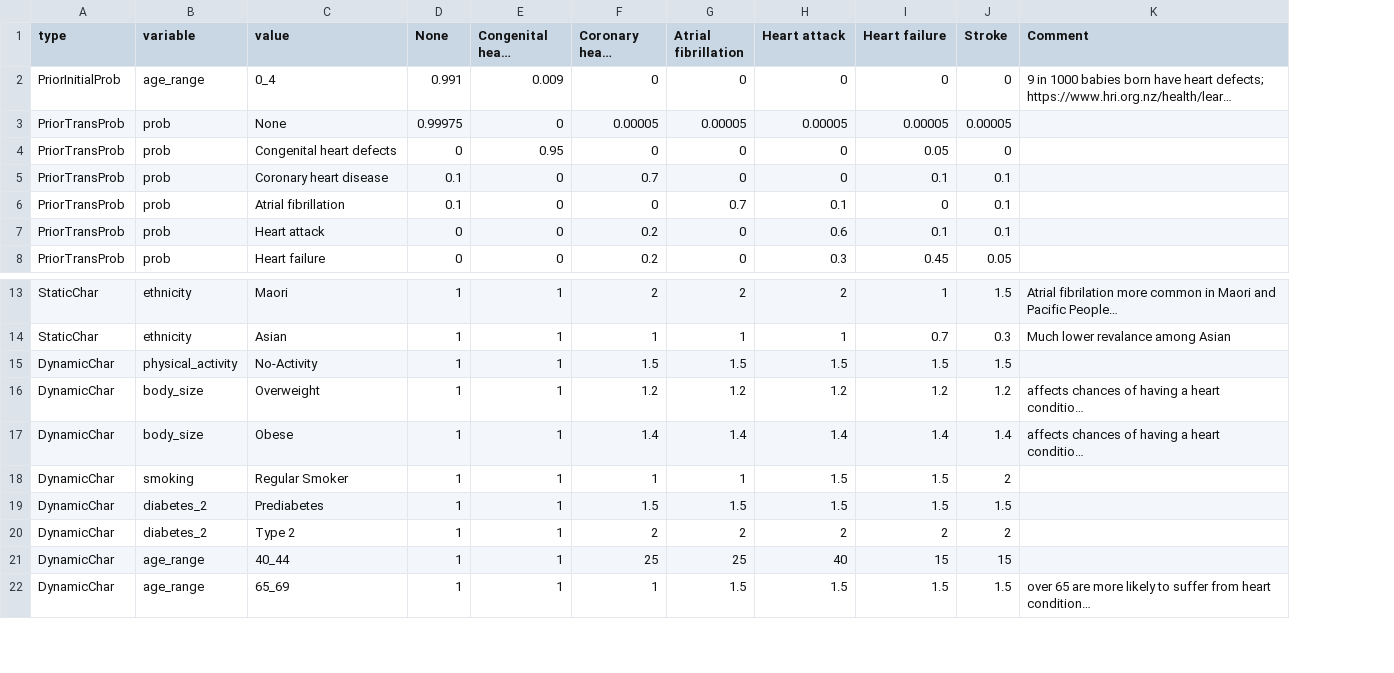
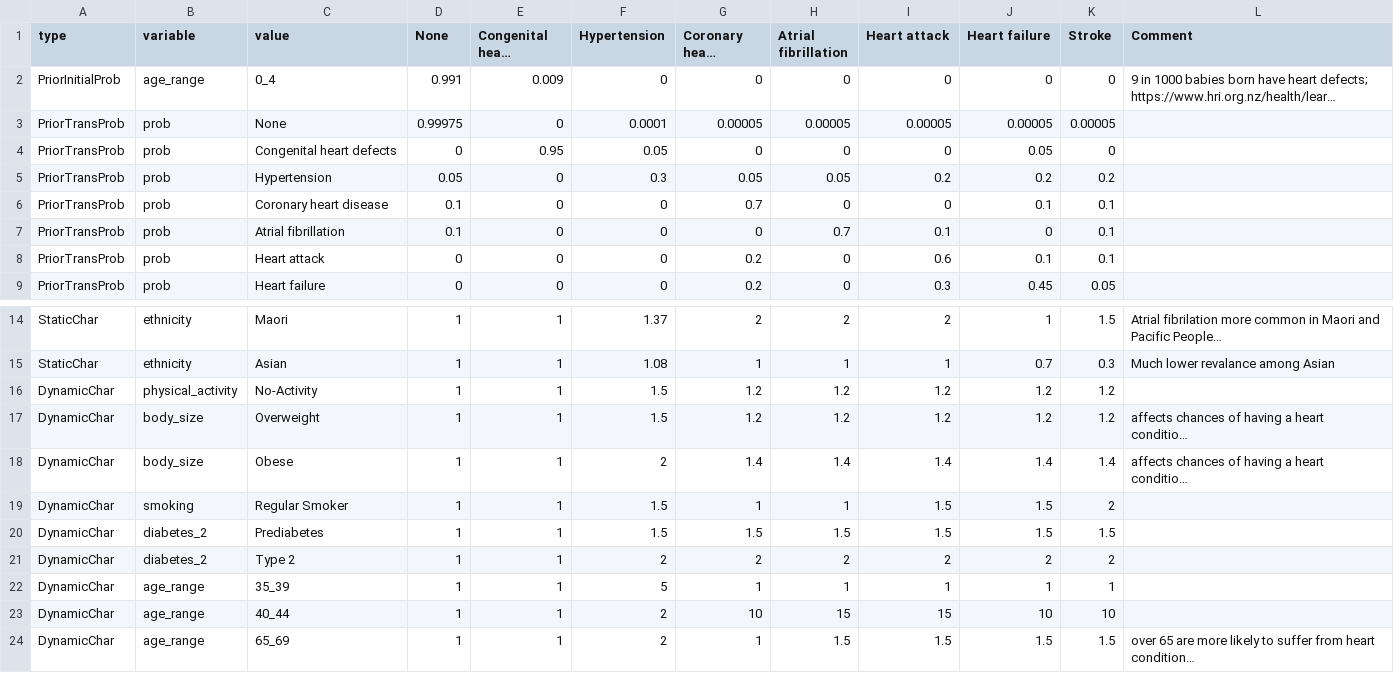
Before and after one commit to maciejtarsa/synthetic-health-population, a CSV file: input/nz/disease/cvd.csv, drawn as a sheet; only a part is shown, gaps mark what is left out; long unchanged cells end in …; addresses are those after the commit; the diff names each change by its address in the sheet, - before the commit and + after, or states it on an @@ line.

Commit message:
hypertension added to cvd

```diff
--- a/input/nz/disease/cvd.csv
+++ b/input/nz/disease/cvd.csv
+column F (Hypertension), rows 2-4: 0 | 0.0001 | 0.05; rows 6-9: all 0; rows 14-21: 1.37 | 1.08 | 1.5 | 1.5 | 2 | 1.5 | 1.5 | 2; rows 23-24: 2 | 2
+row 5: PriorTransProb | prob | Hypertension | 0.05 | 0 | 0.3 | 0.05 | 0.05 | 0.2 | 0.2 | 0.2
-G16 (Coronary heart disease): 1.5
+G16 (Coronary heart disease): 1.2
-H16 (Atrial fibrillation): 1.5
+H16 (Atrial fibrillation): 1.2
-I16 (Heart attack): 1.5
+I16 (Heart attack): 1.2
-J16 (Heart failure): 1.5
+J16 (Heart failure): 1.2
-K16 (Stroke): 1.5
+K16 (Stroke): 1.2
+row 22: DynamicChar | age_range | 35_39 | 1 | 1 | 5 | 1 | 1 | 1 | 1 | 1
-G23 (Coronary heart disease): 25
+G23 (Coronary heart disease): 10
-H23 (Atrial fibrillation): 25
+H23 (Atrial fibrillation): 15
-I23 (Heart attack): 40
+I23 (Heart attack): 15
-J23 (Heart failure): 15
+J23 (Heart failure): 10
-K23 (Stroke): 15
+K23 (Stroke): 10
```
